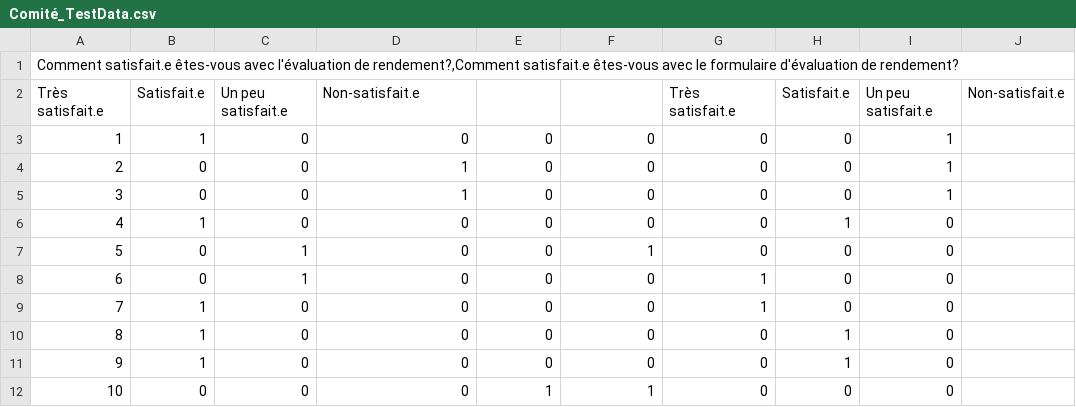
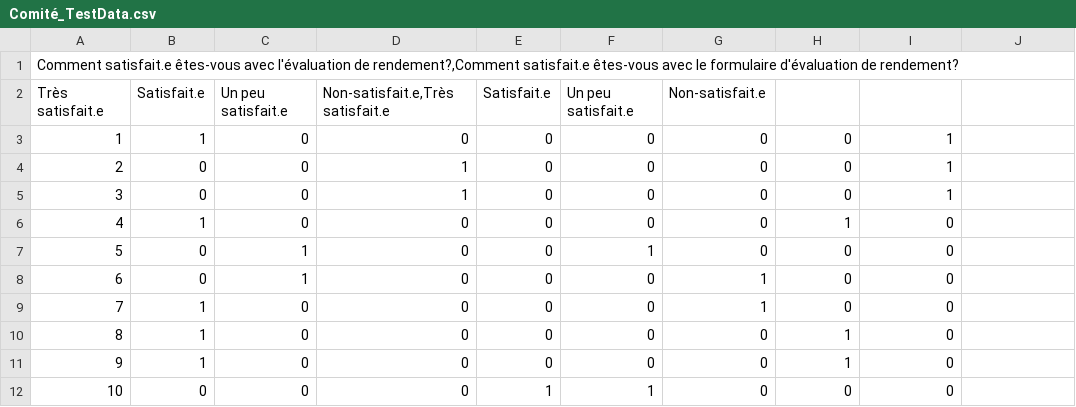
Before and after one commit to cfgt-design/2026-satisfaction-eval, a CSV file: Comité_TestData.csv, drawn as a sheet.

Commit message:
Update Comité_TestData.csv

```diff
--- a/Comité_TestData.csv
+++ b/Comité_TestData.csv
@@ -1,3 +1,3 @@
 Comment satisfait.e êtes-vous avec l'évaluation de rendement?,Comment satisfait.e êtes-vous avec le formulaire d'évaluation de rendement?;;;
-Très satisfait.e;Satisfait.e;Un peu satisfait.e;Non-satisfait.e;;;Très satisfait.e;Satisfait.e;Un peu satisfait.e;Non-satisfait.e
+Très satisfait.e;Satisfait.e;Un peu satisfait.e;Non-satisfait.e,Très satisfait.e;Satisfait.e;Un peu satisfait.e;Non-satisfait.e
 1;1;0;0;0;0;0;0;1
```
